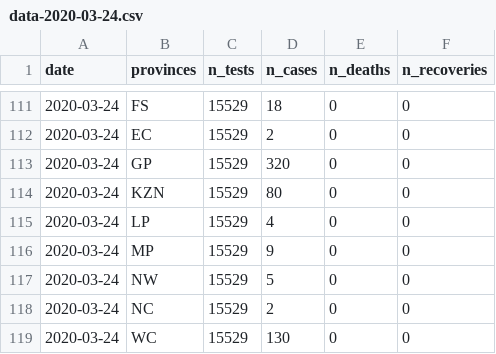
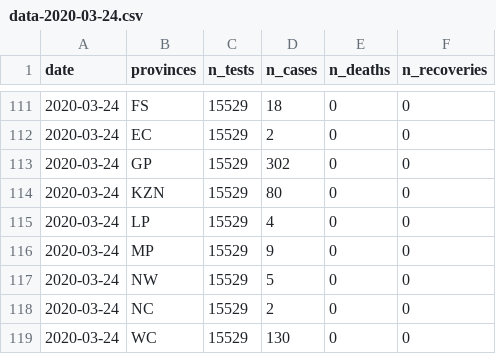
Before and after one commit to kamermanpr/covid_19_dataZA, a CSV file: data-2020-03-24.csv, drawn as a sheet; only a part is shown, gaps mark what is left out; the diff names each change by its address in the sheet, - before the commit and + after, or states it on an @@ line.

```diff
--- a/data-2020-03-24.csv
+++ b/data-2020-03-24.csv
-D113 (n_cases): 320
+D113 (n_cases): 302
```
Also changed, not shown: 1 other file.
